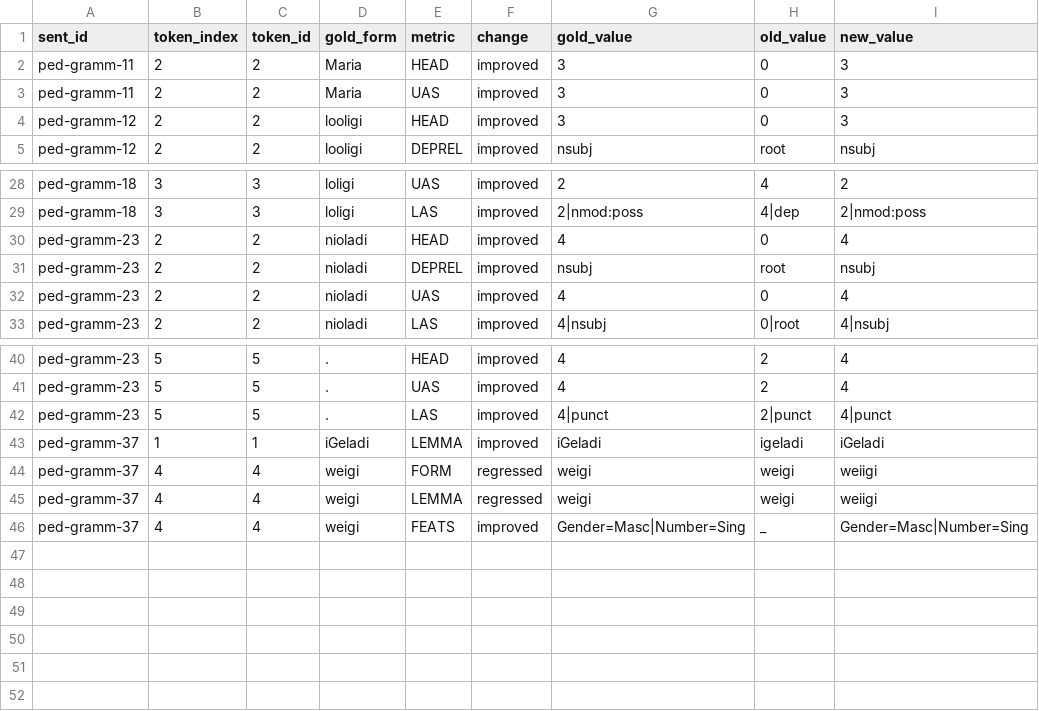
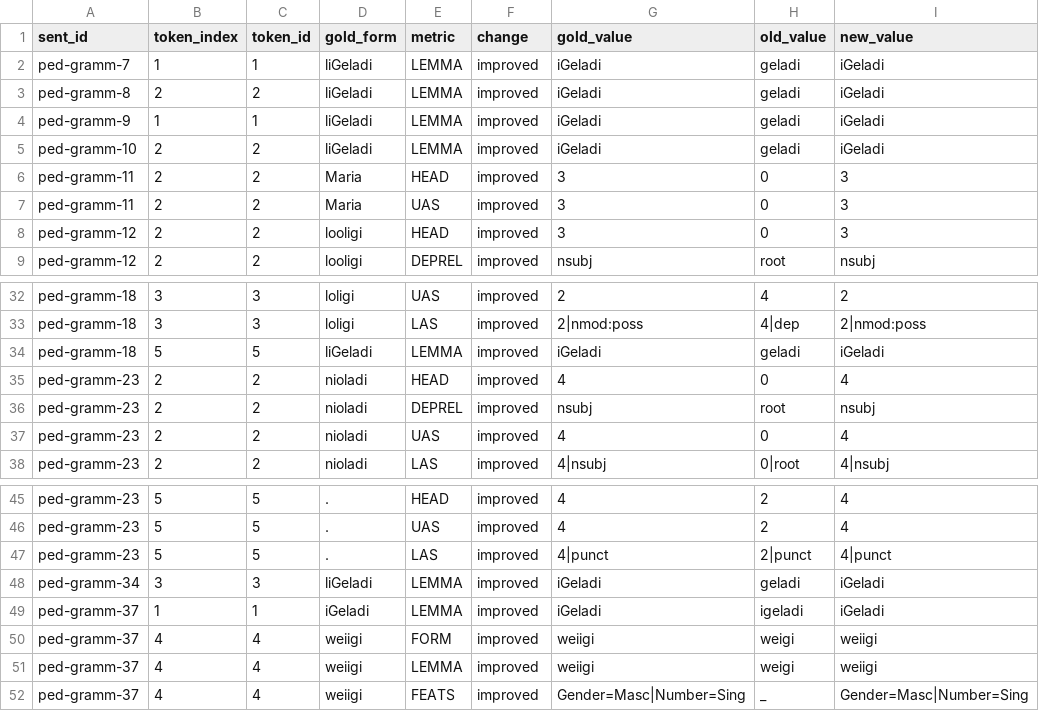
Before and after one commit to leoalenc/kadiweu, a CSV file: data/treebank/compare_report/token_diffs.csv, drawn as a sheet; only a part is shown, gaps mark what is left out.

```diff
--- a/data/treebank/compare_report/token_diffs.csv
+++ b/data/treebank/compare_report/token_diffs.csv
@@ -1,2 +1,6 @@
 sent_id,token_index,token_id,gold_form,metric,change,gold_value,old_value,new_value
+ped-gramm-7,1,1,liGeladi,LEMMA,improved,iGeladi,geladi,iGeladi
+ped-gramm-8,2,2,liGeladi,LEMMA,improved,iGeladi,geladi,iGeladi
+ped-gramm-9,1,1,liGeladi,LEMMA,improved,iGeladi,geladi,iGeladi
+ped-gramm-10,2,2,liGeladi,LEMMA,improved,iGeladi,geladi,iGeladi
 ped-gramm-11,2,2,Maria,HEAD,improved,3,0,3
@@ -29,2 +33,3 @@ ped-gramm-18,3,3,loligi,UAS,improved,2,4,2
 ped-gramm-18,3,3,loligi,LAS,improved,2|nmod:poss,4|dep,2|nmod:poss
+ped-gramm-18,5,5,liGeladi,LEMMA,improved,iGeladi,geladi,iGeladi
 ped-gramm-23,2,2,nioladi,HEAD,improved,4,0,4
@@ -42,5 +47,6 @@ ped-gramm-23,5,5,.,UAS,improved,4,2,4
 ped-gramm-23,5,5,.,LAS,improved,4|punct,2|punct,4|punct
+ped-gramm-34,3,3,liGeladi,LEMMA,improved,iGeladi,geladi,iGeladi
 ped-gramm-37,1,1,iGeladi,LEMMA,improved,iGeladi,igeladi,iGeladi
-ped-gramm-37,4,4,weigi,FORM,regressed,weigi,weigi,weiigi
-ped-gramm-37,4,4,weigi,LEMMA,regressed,weigi,weigi,weiigi
-ped-gramm-37,4,4,weigi,FEATS,improved,Gender=Masc|Number=Sing,_,Gender=Masc|Number=Sing
+ped-gramm-37,4,4,weiigi,FORM,improved,weiigi,weigi,weiigi
+ped-gramm-37,4,4,weiigi,LEMMA,improved,weiigi,weigi,weiigi
+ped-gramm-37,4,4,weiigi,FEATS,improved,Gender=Masc|Number=Sing,_,Gender=Masc|Number=Sing
```
Also changed, not shown: data/treebank/compare_report/metric_summary.csv, data/treebank/compare_report/sentence_summary.csv, 3 other files.
